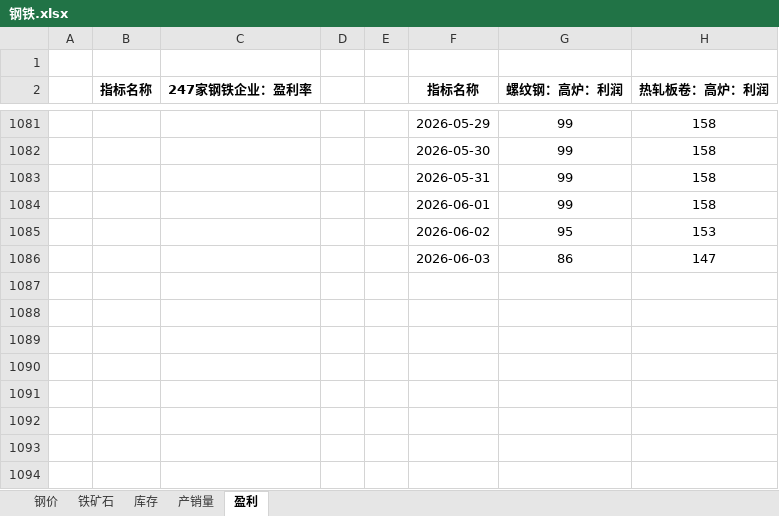
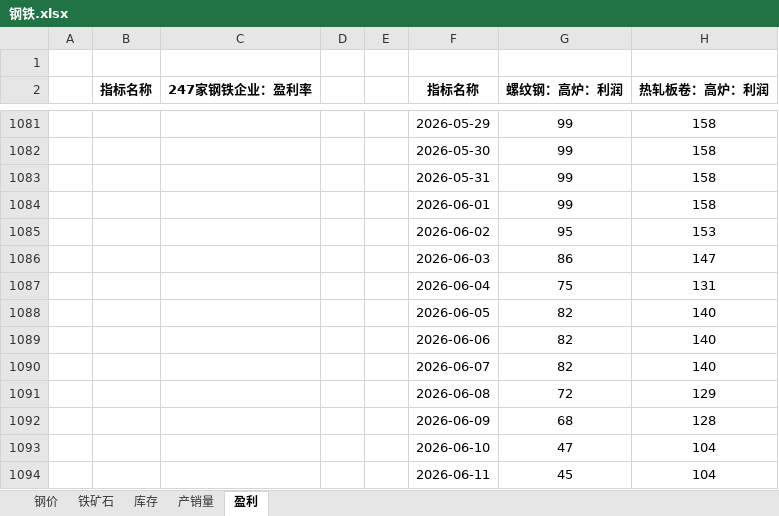
Before and after one commit to lkf1015/cycle-industry, an Excel workbook: 钢铁.xlsx, sheet 盈利, drawn as a sheet; only a part is shown, gaps mark what is left out; values as stored, in another font and other column widths than the file's, no borders; the diff names each change by its address in the sheet, - before the commit and + after, or states it on an @@ line.

```diff
--- a/钢铁.xlsx (sheet 盈利)
+++ b/钢铁.xlsx (sheet 盈利)
+row 1087:  |  |  |  |  | 2026-06-04 | 75 | 131
+row 1088:  |  |  |  |  | 2026-06-05 | 82 | 140
+row 1089:  |  |  |  |  | 2026-06-06 | 82 | 140
+row 1090:  |  |  |  |  | 2026-06-07 | 82 | 140
+row 1091:  |  |  |  |  | 2026-06-08 | 72 | 129
+row 1092:  |  |  |  |  | 2026-06-09 | 68 | 128
+row 1093:  |  |  |  |  | 2026-06-10 | 47 | 104
+row 1094:  |  |  |  |  | 2026-06-11 | 45 | 104
```
Also changed, not shown: sheet 钢价, sheet 铁矿石, sheet 产销量, sheet 库存, formulas that keep their value, 基础化工.xlsx, 有色.xlsx, 6 other files.
